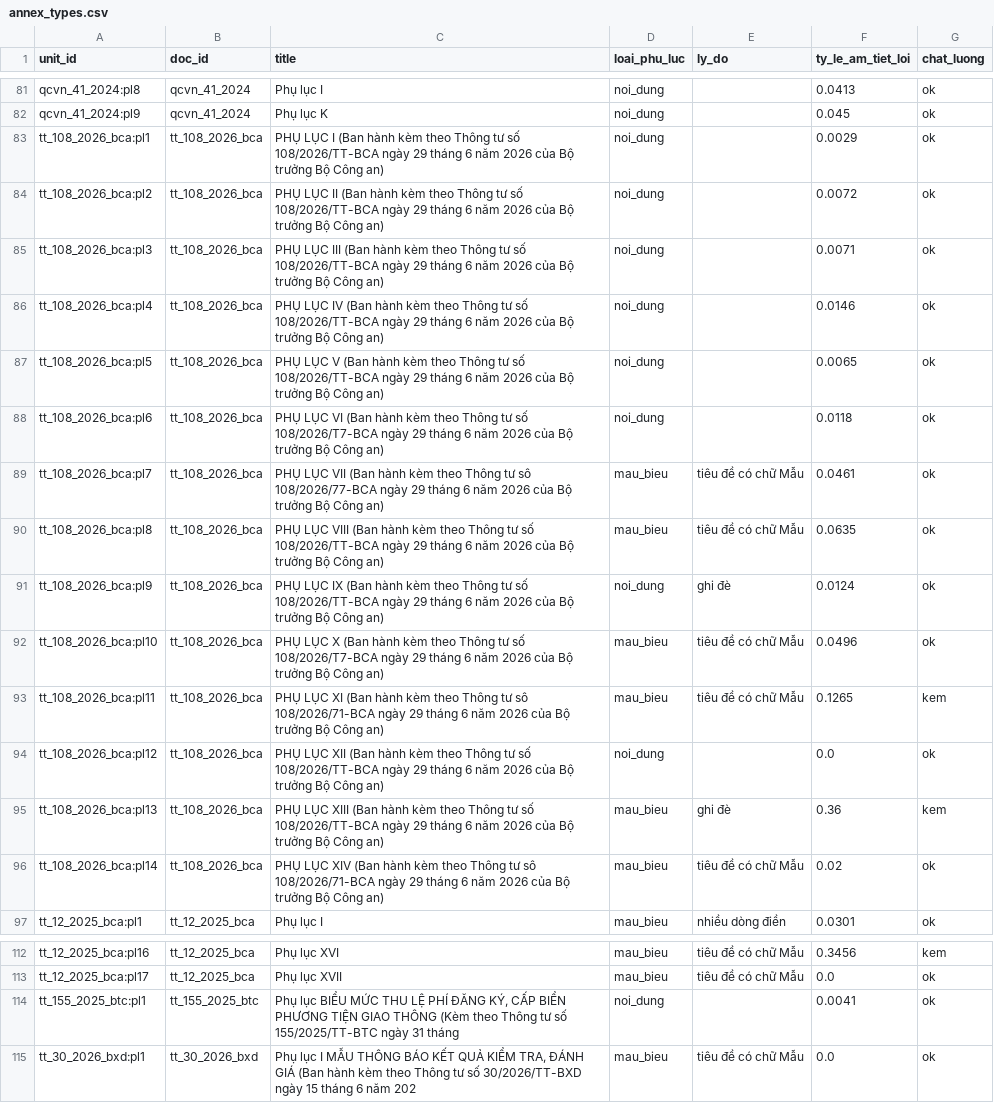
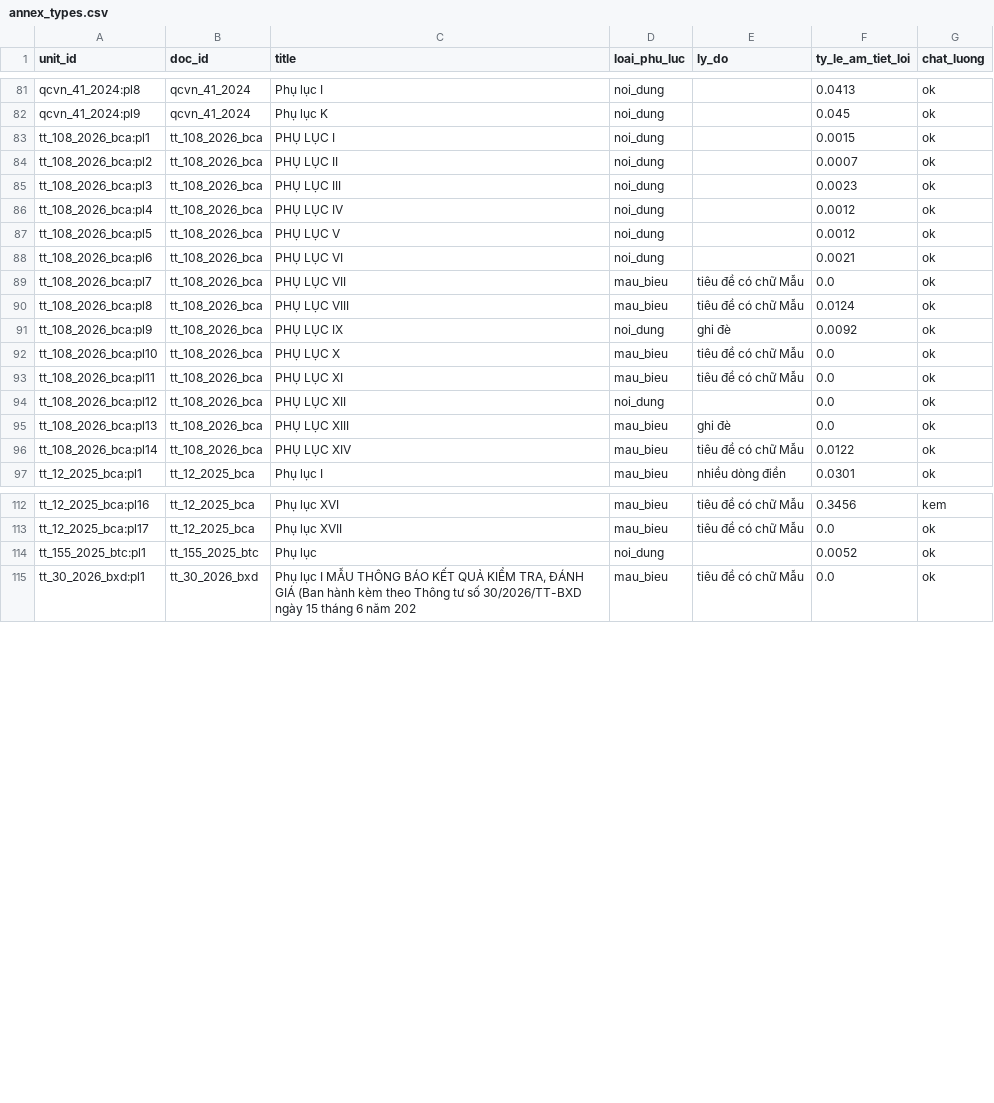
Before and after one commit to chungnguyenvp/DAT301m, a CSV file: data/processed/annex_types.csv, drawn as a sheet; only a part is shown, gaps mark what is left out; the diff covers the shown part only.

```diff
--- a/data/processed/annex_types.csv
+++ b/data/processed/annex_types.csv
@@ -82,16 +82,16 @@ qcvn_41_2024:pl8,qcvn_41_2024,Phụ lục I,noi_dung,,0.0413,ok
 qcvn_41_2024:pl9,qcvn_41_2024,Phụ lục K,noi_dung,,0.045,ok
-tt_108_2026_bca:pl1,tt_108_2026_bca,PHỤ LỤC I (Ban hành kèm theo Thông tư số 108/2026/TT-BCA ngày 29 tháng 6 năm 2026 của Bộ trưởng Bộ Công an),noi_dung,,0.0029,ok
-tt_108_2026_bca:pl2,tt_108_2026_bca,PHỤ LỤC II (Ban hành kèm theo Thông tư số 108/2026/TT-BCA ngày 29 tháng 6 năm 2026 của Bộ trưởng Bộ Công an),noi_dung,,0.0072,ok
-tt_108_2026_bca:pl3,tt_108_2026_bca,PHỤ LỤC III (Ban hành kèm theo Thông tư số 108/2026/TT-BCA ngày 29 tháng 6 năm 2026 của Bộ trưởng Bộ Công an),noi_dung,,0.0071,ok
-tt_108_2026_bca:pl4,tt_108_2026_bca,PHỤ LỤC IV (Ban hành kèm theo Thông tư số 108/2026/TT-BCA ngày 29 tháng 6 năm 2026 của Bộ trưởng Bộ Công an),noi_dung,,0.0146,ok
-tt_108_2026_bca:pl5,tt_108_2026_bca,PHỤ LỤC V (Ban hành kèm theo Thông tư số 108/2026/TT-BCA ngày 29 tháng 6 năm 2026 của Bộ trưởng Bộ Công an),noi_dung,,0.0065,ok
-tt_108_2026_bca:pl6,tt_108_2026_bca,PHỤ LỤC VI (Ban hành kèm theo Thông tư số 108/2026/T7-BCA ngày 29 tháng 6 năm 2026 của Bộ trưởng Bộ Công an),noi_dung,,0.0118,ok
-tt_108_2026_bca:pl7,tt_108_2026_bca,PHỤ LỤC VII (Ban hành kèm theo Thông tư sô 108/2026/77-BCA ngày 29 tháng 6 năm 2026 của Bộ trưởng Bộ Công an),mau_bieu,tiêu đề có chữ Mẫu,0.0461,ok
-tt_108_2026_bca:pl8,tt_108_2026_bca,PHỤ LỤC VIII (Ban hành kèm theo Thông tư số 108/2026/TT-BCA ngày 29 tháng 6 năm 2026 của Bộ trưởng Bộ Công an),mau_bieu,tiêu đề có chữ Mẫu,0.0635,ok
-tt_108_2026_bca:pl9,tt_108_2026_bca,PHỤ LỤC IX (Ban hành kèm theo Thông tư số 108/2026/TT-BCA ngày 29 tháng 6 năm 2026 của Bộ trưởng Bộ Công an),noi_dung,ghi đè,0.0124,ok
-tt_108_2026_bca:pl10,tt_108_2026_bca,PHỤ LỤC X (Ban hành kèm theo Thông tư số 108/2026/T7-BCA ngày 29 tháng 6 năm 2026 của Bộ trưởng Bộ Công an),mau_bieu,tiêu đề có chữ Mẫu,0.0496,ok
-tt_108_2026_bca:pl11,tt_108_2026_bca,PHỤ LỤC XI (Ban hành kèm theo Thông tư sô 108/2026/71-BCA ngày 29 tháng 6 năm 2026 của Bộ trưởng Bộ Công an),mau_bieu,tiêu đề có chữ Mẫu,0.1265,kem
-tt_108_2026_bca:pl12,tt_108_2026_bca,PHỤ LỤC XII (Ban hành kèm theo Thông tư số 108/2026/TT-BCA ngày 29 tháng 6 năm 2026 của Bộ trưởng Bộ Công an),noi_dung,,0.0,ok
-tt_108_2026_bca:pl13,tt_108_2026_bca,PHỤ LỤC XIII (Ban hành kèm theo Thông tư số 108/2026/TT-BCA ngày 29 tháng 6 năm 2026 của Bộ trưởng Bộ Công an),mau_bieu,ghi đè,0.36,kem
-tt_108_2026_bca:pl14,tt_108_2026_bca,PHỤ LỤC XIV (Ban hành kèm theo Thông tư sô 108/2026/71-BCA ngày 29 tháng 6 năm 2026 của Bộ trưởng Bộ Công an),mau_bieu,tiêu đề có chữ Mẫu,0.02,ok
+tt_108_2026_bca:pl1,tt_108_2026_bca,PHỤ LỤC I,noi_dung,,0.0015,ok
+tt_108_2026_bca:pl2,tt_108_2026_bca,PHỤ LỤC II,noi_dung,,0.0007,ok
+tt_108_2026_bca:pl3,tt_108_2026_bca,PHỤ LỤC III,noi_dung,,0.0023,ok
+tt_108_2026_bca:pl4,tt_108_2026_bca,PHỤ LỤC IV,noi_dung,,0.0012,ok
+tt_108_2026_bca:pl5,tt_108_2026_bca,PHỤ LỤC V,noi_dung,,0.0012,ok
+tt_108_2026_bca:pl6,tt_108_2026_bca,PHỤ LỤC VI,noi_dung,,0.0021,ok
+tt_108_2026_bca:pl7,tt_108_2026_bca,PHỤ LỤC VII,mau_bieu,tiêu đề có chữ Mẫu,0.0,ok
+tt_108_2026_bca:pl8,tt_108_2026_bca,PHỤ LỤC VIII,mau_bieu,tiêu đề có chữ Mẫu,0.0124,ok
+tt_108_2026_bca:pl9,tt_108_2026_bca,PHỤ LỤC IX,noi_dung,ghi đè,0.0092,ok
+tt_108_2026_bca:pl10,tt_108_2026_bca,PHỤ LỤC X,mau_bieu,tiêu đề có chữ Mẫu,0.0,ok
+tt_108_2026_bca:pl11,tt_108_2026_bca,PHỤ LỤC XI,mau_bieu,tiêu đề có chữ Mẫu,0.0,ok
+tt_108_2026_bca:pl12,tt_108_2026_bca,PHỤ LỤC XII,noi_dung,,0.0,ok
+tt_108_2026_bca:pl13,tt_108_2026_bca,PHỤ LỤC XIII,mau_bieu,ghi đè,0.0,ok
+tt_108_2026_bca:pl14,tt_108_2026_bca,PHỤ LỤC XIV,mau_bieu,tiêu đề có chữ Mẫu,0.0122,ok
 tt_12_2025_bca:pl1,tt_12_2025_bca,Phụ lục I,mau_bieu,nhiều dòng điền,0.0301,ok
@@ -113,3 +113,3 @@ tt_12_2025_bca:pl16,tt_12_2025_bca,Phụ lục XVI,mau_bieu,tiêu đề có ch
 tt_12_2025_bca:pl17,tt_12_2025_bca,Phụ lục XVII,mau_bieu,tiêu đề có chữ Mẫu,0.0,ok
-tt_155_2025_btc:pl1,tt_155_2025_btc,"Phụ lục BIỂU MỨC THU LỆ PHÍ ĐĂNG KÝ, CẤP BIỂN PHƯƠNG TIỆN GIAO THÔNG (Kèm theo Thông tư số 155/2025/TT-BTC ngày 31 tháng",noi_dung,,0.0041,ok
+tt_155_2025_btc:pl1,tt_155_2025_btc,Phụ lục,noi_dung,,0.0052,ok
 tt_30_2026_bxd:pl1,tt_30_2026_bxd,"Phụ lục I MẪU THÔNG BÁO KẾT QUẢ KIỂM TRA, ĐÁNH GIÁ (Ban hành kèm theo Thông tư số 30/2026/TT-BXD ngày 15 tháng 6 năm 202",mau_bieu,tiêu đề có chữ Mẫu,0.0,ok
```
Also changed, not shown: 4 edited cells elsewhere in this file, data/manifest.csv, data/ocr_corrections.csv, 10 other files.
